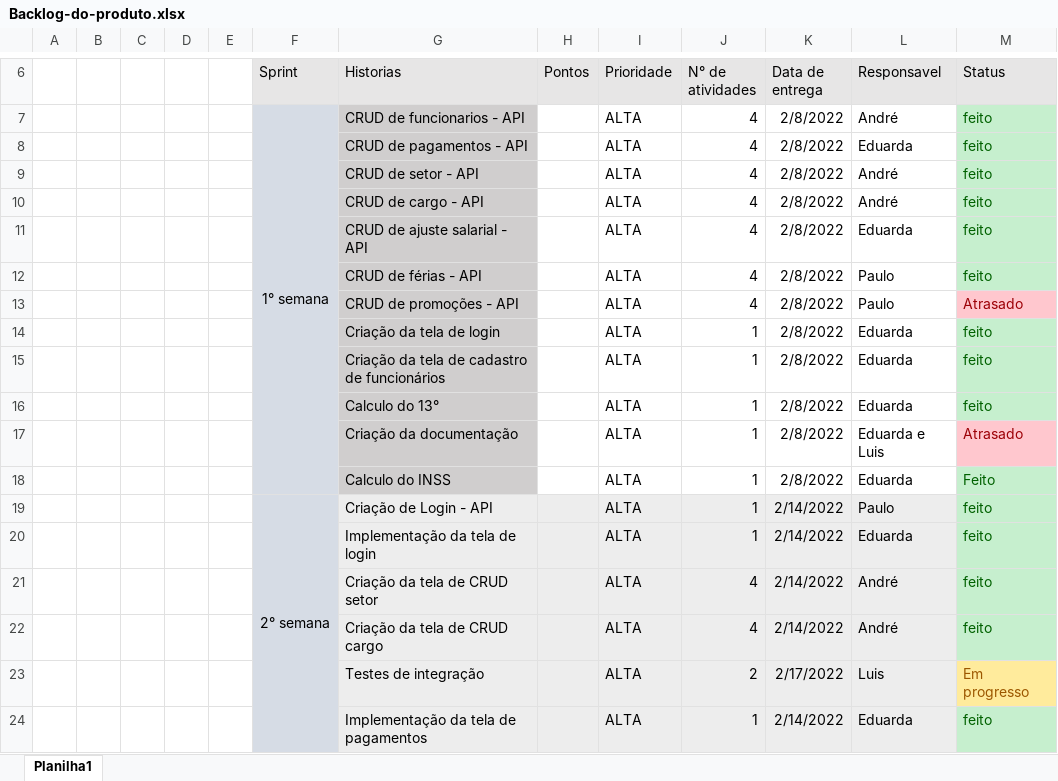
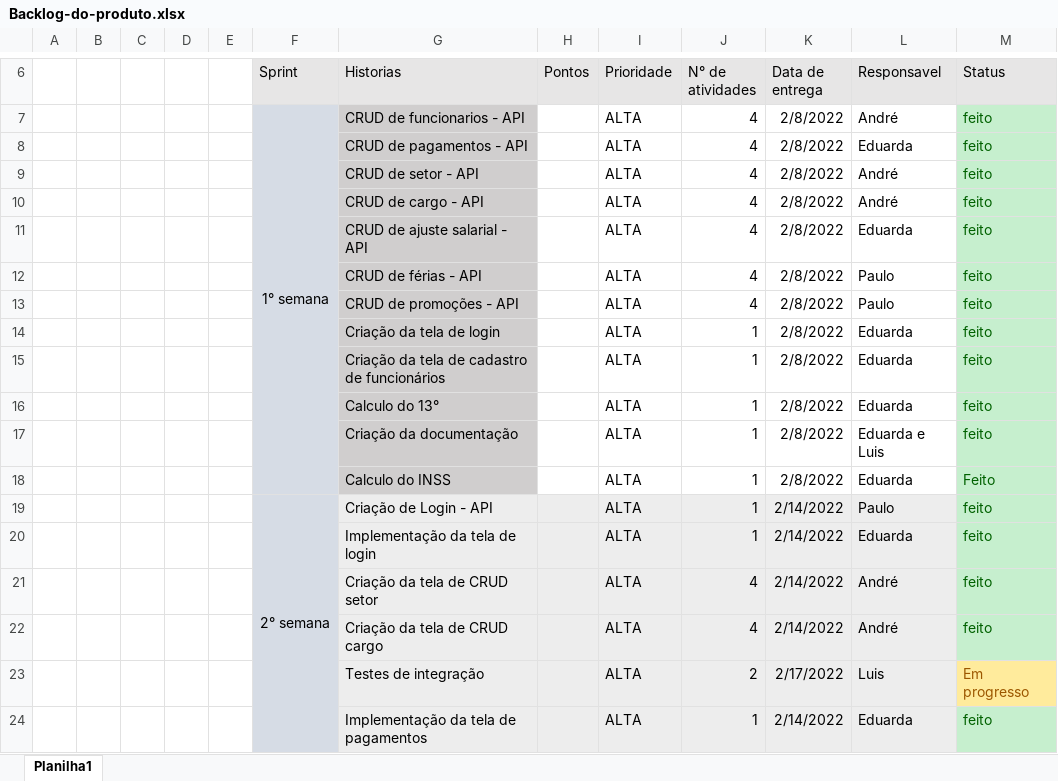
Before and after one commit to EduardaBenicio/ProjetoIntegrador, an Excel workbook: documentacao/Backlog-do-produto.xlsx, sheet Planilha1, drawn as a sheet; only a part is shown, gaps mark what is left out; values as stored, in another font and other column widths than the file's, no borders; the diff names each change by its address in the sheet, - before the commit and + after, or states it on an @@ line.

Commit message:
final sprint

```diff
--- a/documentacao/Backlog-do-produto.xlsx (sheet Planilha1)
+++ b/documentacao/Backlog-do-produto.xlsx (sheet Planilha1)
-M13 (Status): Atrasado
+M13 (Status): feito
@@ M13 fill: #FFC7CE → #C6EFCE, text colour: #9C0006 → #006100 @@
-M17 (Status): Atrasado
+M17 (Status): feito
@@ M17 fill: #FFC7CE → #C6EFCE, text colour: #9C0006 → #006100 @@
```
Also changed, not shown: 1 other file.
